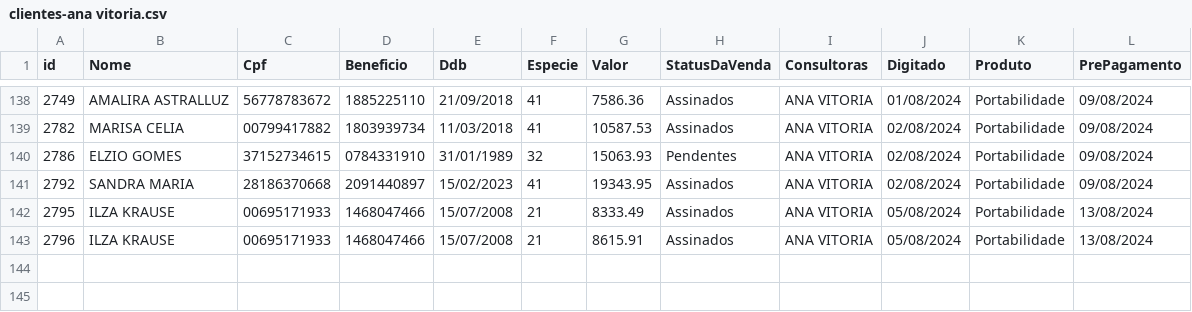
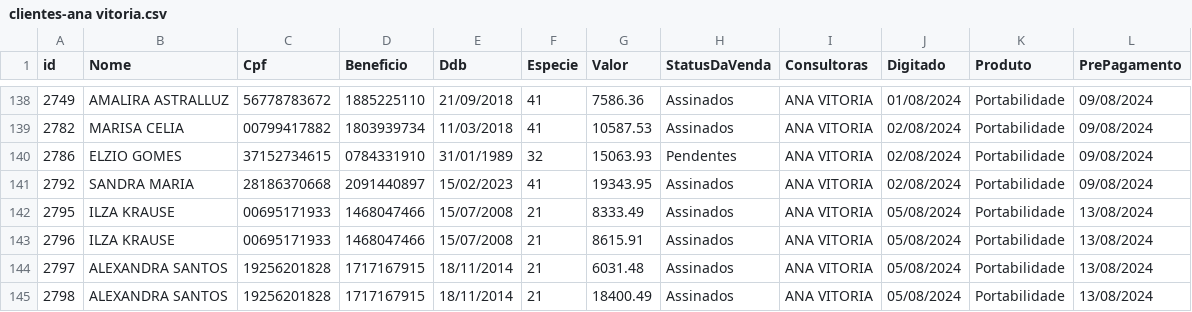
Before and after one commit to sousas2ds/clientes, a CSV file: clientes-ana vitoria.csv, drawn as a sheet; only a part is shown, gaps mark what is left out; the diff names each change by its address in the sheet, - before the commit and + after, or states it on an @@ line.

Commit message:
Atualizando clientes-ana vitoria.csv

```diff
--- a/clientes-ana vitoria.csv
+++ b/clientes-ana vitoria.csv
+row 144: 2797 | ALEXANDRA SANTOS | 19256201828 | 1717167915 | 18/11/2014 | 21 | 6031.48 | Assinados | ANA VITORIA | 05/08/2024 | Portabilidade | 13/08/2024
+row 145: 2798 | ALEXANDRA SANTOS | 19256201828 | 1717167915 | 18/11/2014 | 21 | 18400.49 | Assinados | ANA VITORIA | 05/08/2024 | Portabilidade | 13/08/2024
```
